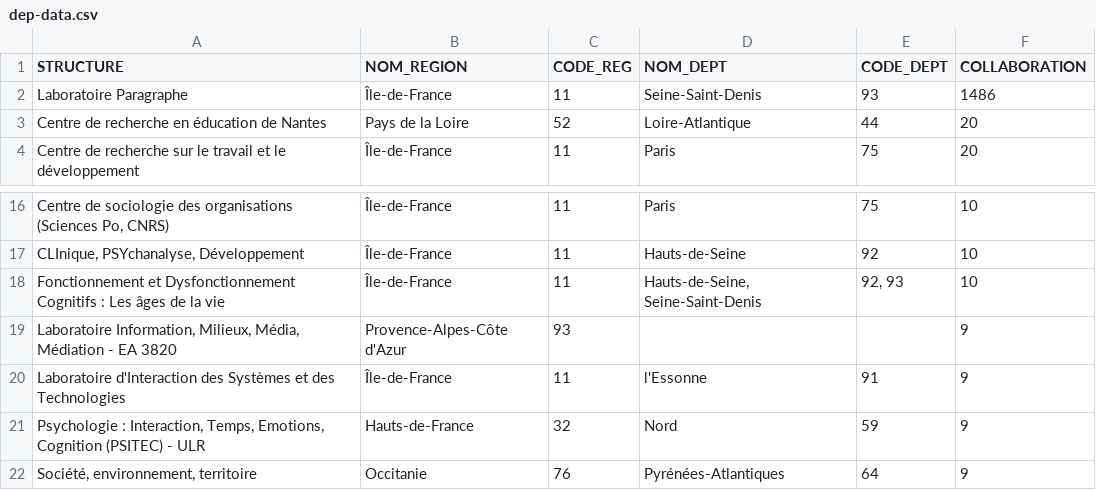
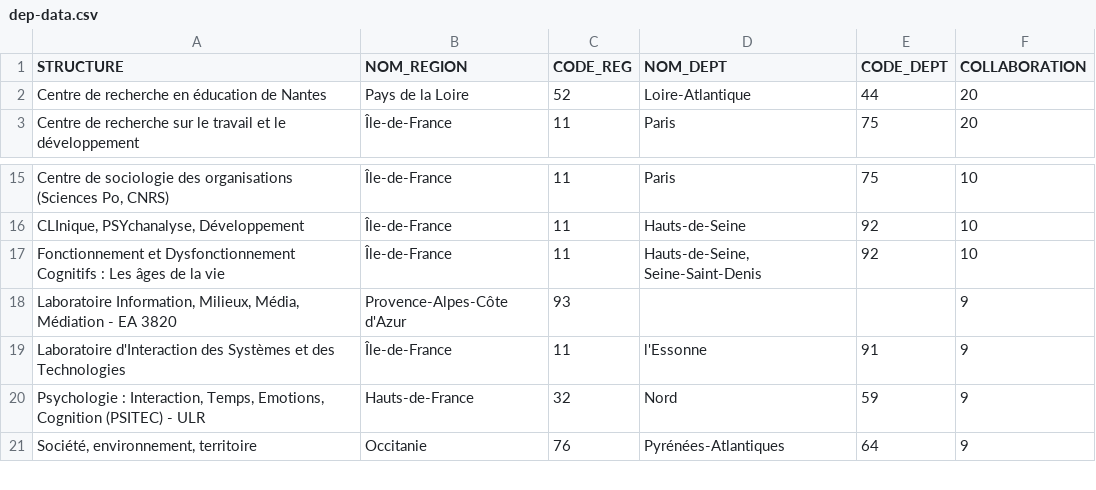
Before and after one commit to samszo/StatsHAL, a CSV file: assets/data/dep-data.csv, drawn as a sheet; only a part is shown, gaps mark what is left out; removed rows and columns are numbered as before the commit, all else as after; the diff names each change by its address in the sheet, - before the commit and + after, or states it on an @@ line.

```diff
--- a/assets/data/dep-data.csv
+++ b/assets/data/dep-data.csv
-row 2: Laboratoire Paragraphe | Île-de-France | 11 | Seine-Saint-Denis | 93 | 1486
-E17 (CODE_DEPT): 92, 93
+E17 (CODE_DEPT): 92
```
Also changed, not shown: 8 other files.
